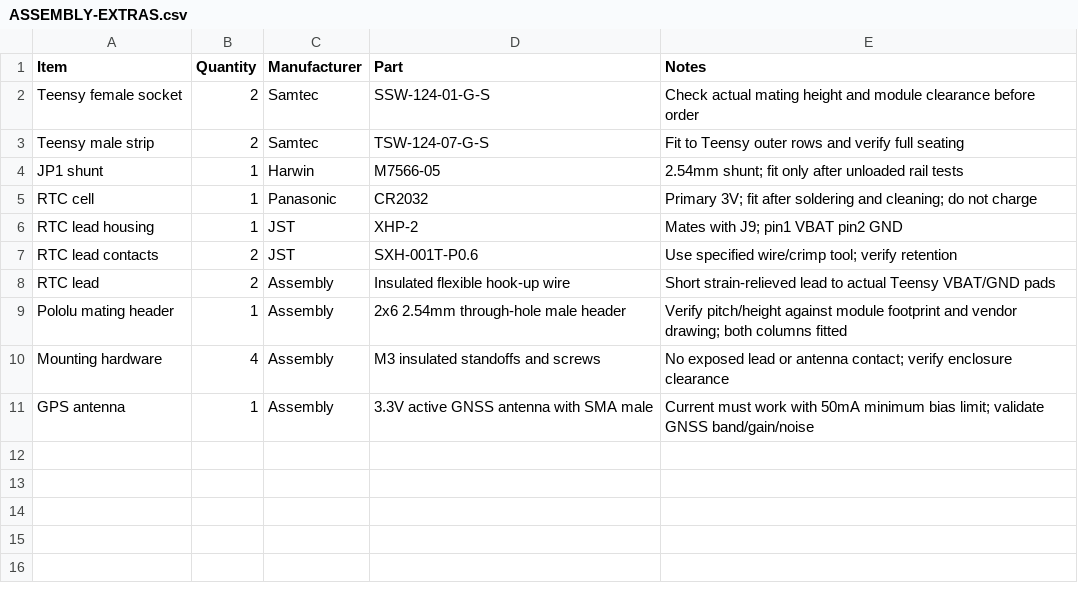
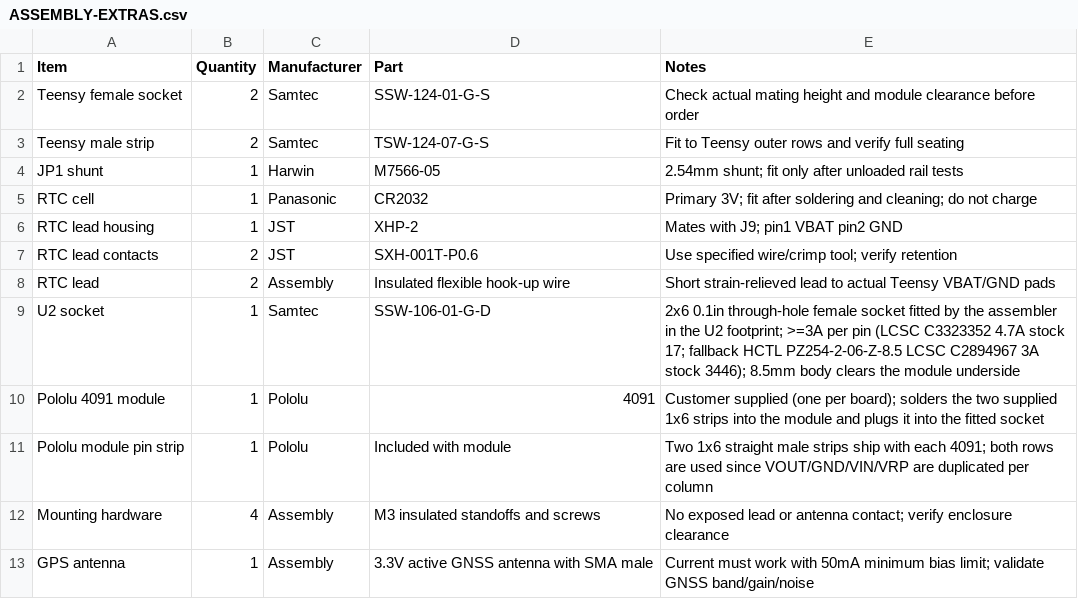
Before and after one commit to teknoprep/racecar-35, a CSV file: hardware/teensy-integrated-revd/design/ASSEMBLY-EXTRAS.csv, drawn as a sheet; removed rows and columns are numbered as before the commit, all else as after; the diff names each change by its address in the sheet, - before the commit and + after, or states it on an @@ line.

```diff
--- a/hardware/teensy-integrated-revd/design/ASSEMBLY-EXTRAS.csv
+++ b/hardware/teensy-integrated-revd/design/ASSEMBLY-EXTRAS.csv
-row 9: Pololu mating header | 1 | Assembly | 2x6 2.54mm through-hole male header | Verify pitch/height against module footprint and vendor drawing; both columns fitted
+row 9: U2 socket | 1 | Samtec | SSW-106-01-G-D | 2x6 0.1in through-hole female socket fitted by the assembler in the U2 footprint; >=3A per pin (LCSC C3323352 4.7A stock 17; fallback HCTL PZ254-2-06-Z-8.5 LCSC C2894967 3A stock 3446); 8.5mm body clears the module underside
+row 10: Pololu 4091 module | 1 | Pololu | 4091 | Customer supplied (one per board); solders the two supplied 1x6 strips into the module and plugs it into the fitted socket
+row 11: Pololu module pin strip | 1 | Pololu | Included with module | Two 1x6 straight male strips ship with each 4091; both rows are used since VOUT/GND/VIN/VRP are duplicated per column
```
Also changed, not shown: hardware/teensy-integrated-revd/design/BOM.csv, hardware/teensy-integrated-revd/pcbway/BOM-CHANGES.csv, 44 other files.
